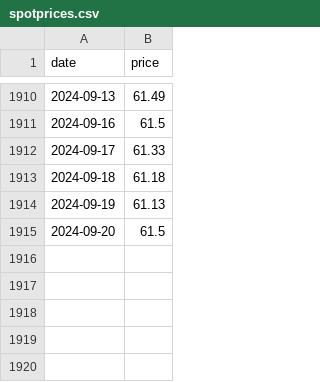
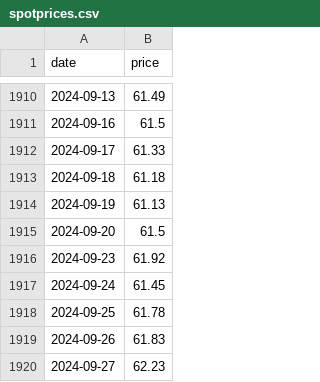
Before and after one commit to theecanmole/nzu, a CSV file: spotprices.csv, drawn as a sheet; only a part is shown, gaps mark what is left out; the diff names each change by its address in the sheet, - before the commit and + after, or states it on an @@ line.

```diff
--- a/spotprices.csv
+++ b/spotprices.csv
+row 1916: 2024-09-23 | 61.92
+row 1917: 2024-09-24 | 61.45
+row 1918: 2024-09-25 | 61.78
+row 1919: 2024-09-26 | 61.83
+row 1920: 2024-09-27 | 62.23
```
Also changed, not shown: nzu-edited-raw-prices-data.csv, spotpricesinfilled.csv, 9 other files.
